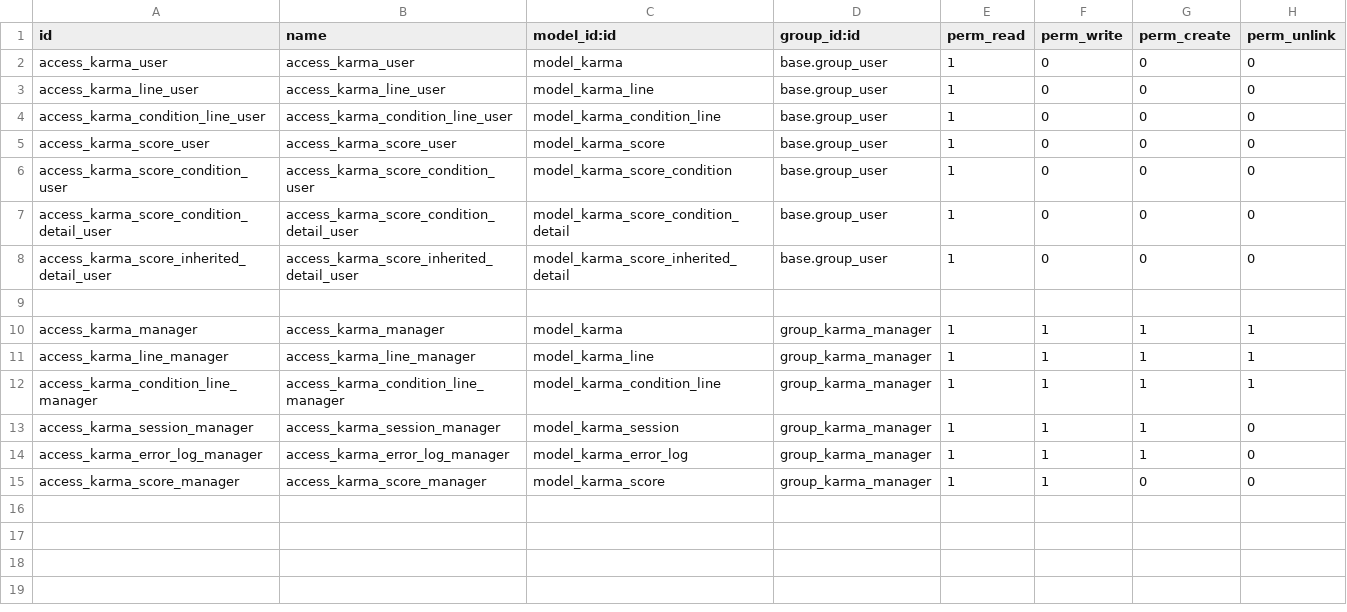
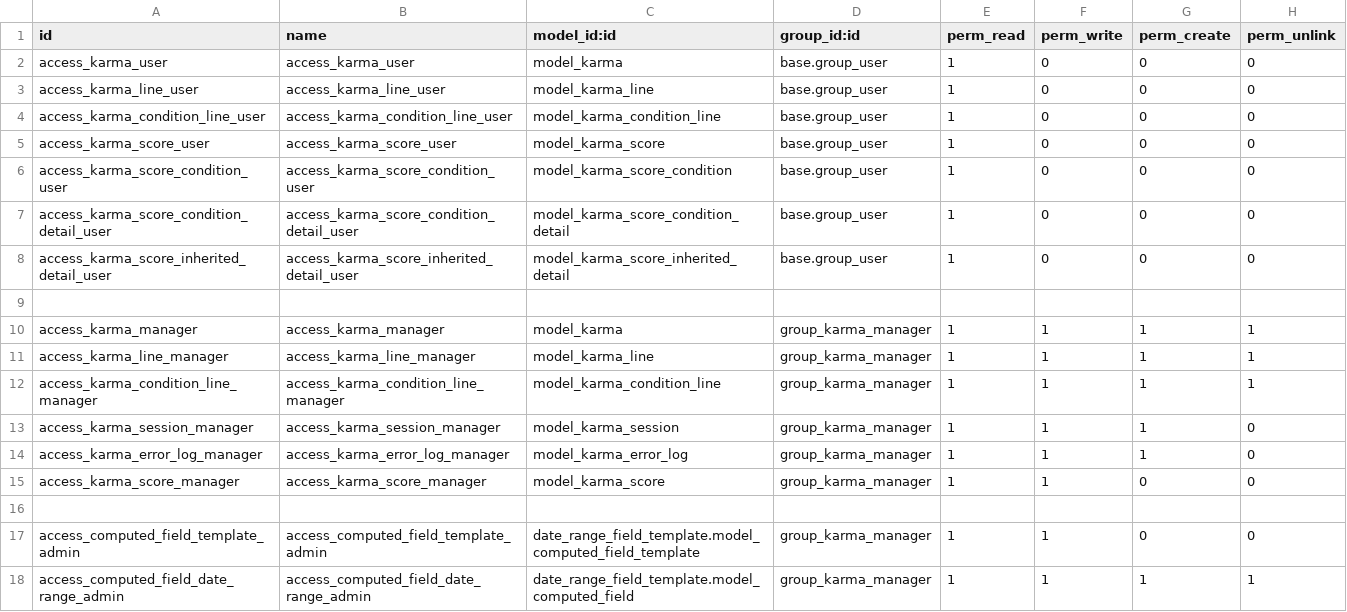
Before and after one commit to Numigi/odoo-karma, a CSV file: karma/security/ir.model.access.csv, drawn as a sheet; the diff names each change by its address in the sheet, - before the commit and + after, or states it on an @@ line.

Commit message:
Make custom date fields editable by karma manager.

```diff
--- a/karma/security/ir.model.access.csv
+++ b/karma/security/ir.model.access.csv
+row 16: (empty)
+row 17: access_computed_field_template_admin | access_computed_field_template_admin | date_range_field_template.model_computed_field_template | group_karma_manager | 1 | 1 | 0 | 0
+row 18: access_computed_field_date_range_admin | access_computed_field_date_range_admin | date_range_field_template.model_computed_field | group_karma_manager | 1 | 1 | 1 | 1
```
Also changed, not shown: 8 other files.
